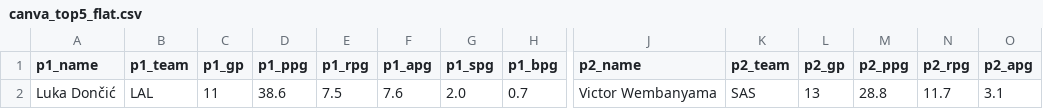
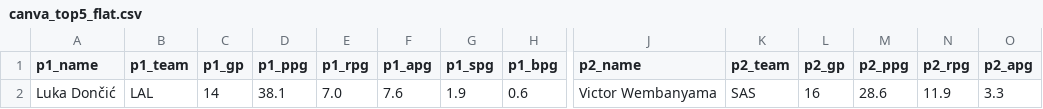
Before and after one commit to jeffwarr4/nba-awards-predictor, a CSV file: docs/nba/mvp/canva_top5_flat.csv, drawn as a sheet; only a part is shown, gaps mark what is left out; removed rows and columns are numbered as before the commit, all else as after; rows hold the shown columns only; the diff names each change by its address in the sheet, - before the commit and + after, or states it on an @@ line.

```diff
--- a/docs/nba/mvp/canva_top5_flat.csv
+++ b/docs/nba/mvp/canva_top5_flat.csv
-row 2: Luka Dončić | LAL | 11 | 38.6 | 7.5 | 7.6 | 2.0 | 0.7 | Victor Wembanyama | SAS | 13 | 28.8 | 11.7 | 3.1
+row 2: Luka Dončić | LAL | 14 | 38.1 | 7.0 | 7.6 | 1.9 | 0.6 | Victor Wembanyama | SAS | 16 | 28.6 | 11.9 | 3.3
```
Also changed, not shown: docs/nba/mvp/model_all_candidates.csv, docs/nba/mvp/web_current_top10.csv, 19 other files.
